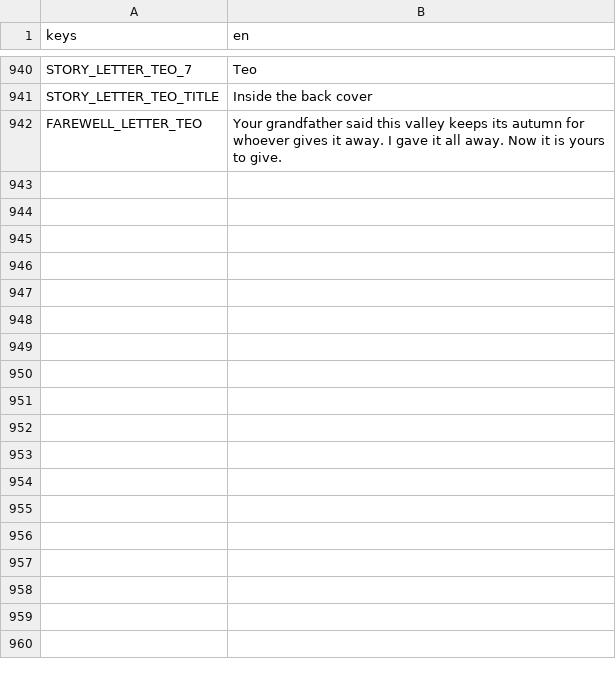
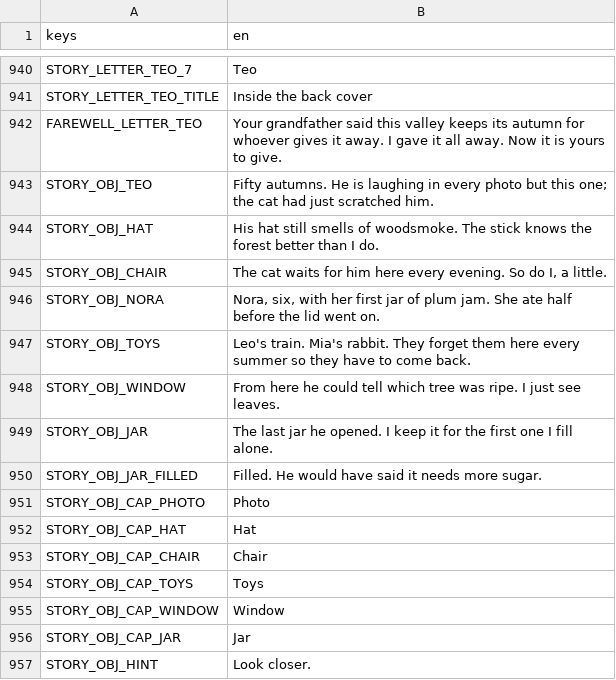
Before and after one commit to izzetemredemir/autumn-preserves, a CSV file: game/i18n/strings.csv, drawn as a sheet; only a part is shown, gaps mark what is left out.

```diff
--- a/game/i18n/strings.csv
+++ b/game/i18n/strings.csv
@@ -942 +942,16 @@ STORY_LETTER_TEO_TITLE,Inside the back cover
 FAREWELL_LETTER_TEO,Your grandfather said this valley keeps its autumn for whoever gives it away. I gave it all away. Now it is yours to give.
+STORY_OBJ_TEO,Fifty autumns. He is laughing in every photo but this one; the cat had just scratched him.
+STORY_OBJ_HAT,His hat still smells of woodsmoke. The stick knows the forest better than I do.
+STORY_OBJ_CHAIR,"The cat waits for him here every evening. So do I, a little."
+STORY_OBJ_NORA,"Nora, six, with her first jar of plum jam. She ate half before the lid went on."
+STORY_OBJ_TOYS,Leo's train. Mia's rabbit. They forget them here every summer so they have to come back.
+STORY_OBJ_WINDOW,From here he could tell which tree was ripe. I just see leaves.
+STORY_OBJ_JAR,The last jar he opened. I keep it for the first one I fill alone.
+STORY_OBJ_JAR_FILLED,Filled. He would have said it needs more sugar.
+STORY_OBJ_CAP_PHOTO,Photo
+STORY_OBJ_CAP_HAT,Hat
+STORY_OBJ_CAP_CHAIR,Chair
+STORY_OBJ_CAP_TOYS,Toys
+STORY_OBJ_CAP_WINDOW,Window
+STORY_OBJ_CAP_JAR,Jar
+STORY_OBJ_HINT,Look closer.
```
Also changed, not shown: game/i18n/strings_tr.csv, 9 other files.
